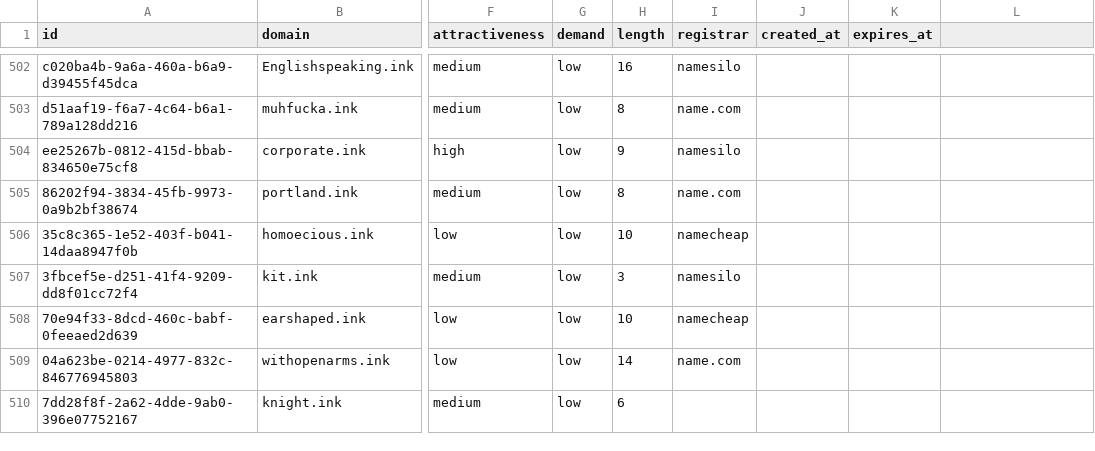
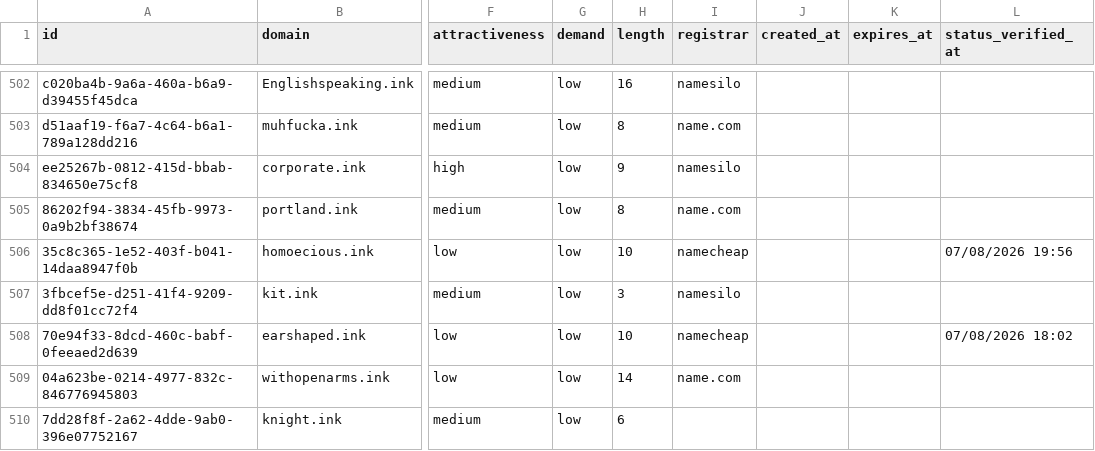
Before and after one commit to UniqueDomains/ink-oneword-domains, a CSV file: ink.csv, drawn as a sheet; only a part is shown, gaps mark what is left out; the diff covers the shown part only; the diff names each change by its address in the sheet, - before the commit and + after, or states it on an @@ line.

Commit message:
Domains update

```diff
--- a/ink.csv
+++ b/ink.csv
-L1: (empty)
+L1: status_verified_at
-L506 (status_verified_at): (empty)
+L506 (status_verified_at): 07/08/2026 19:56
-L508 (status_verified_at): (empty)
+L508 (status_verified_at): 07/08/2026 18:02
```
Also changed, not shown: 129 edited cells elsewhere in this file, 6 other files.
